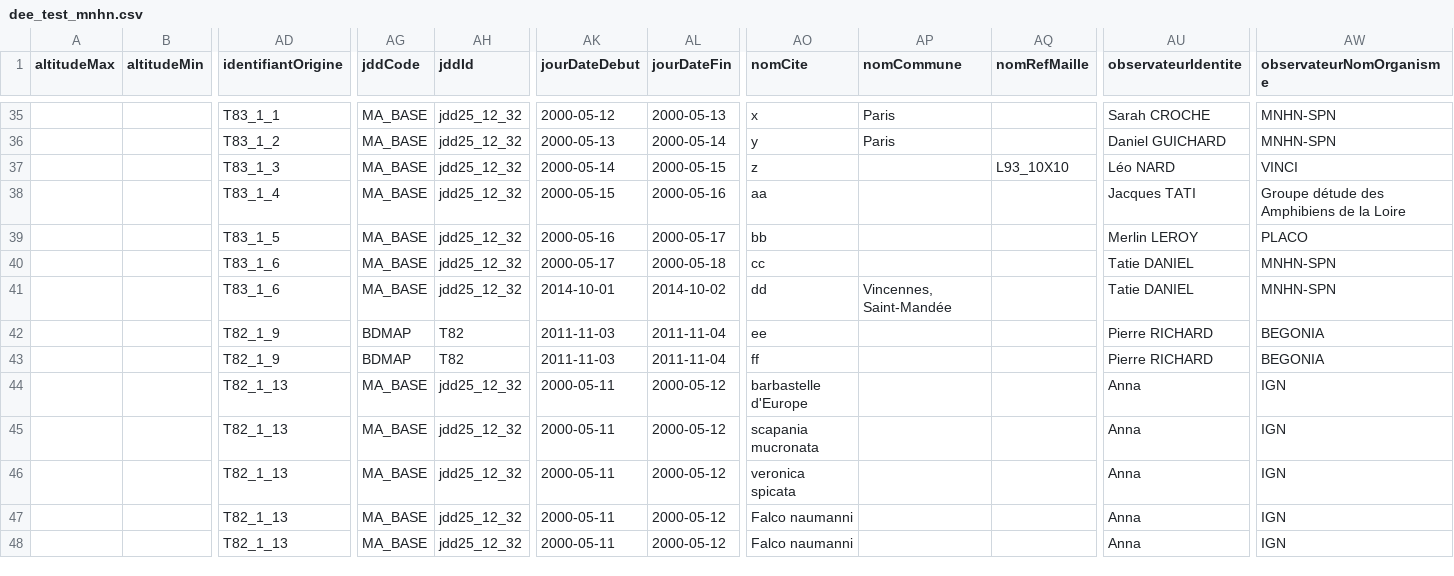
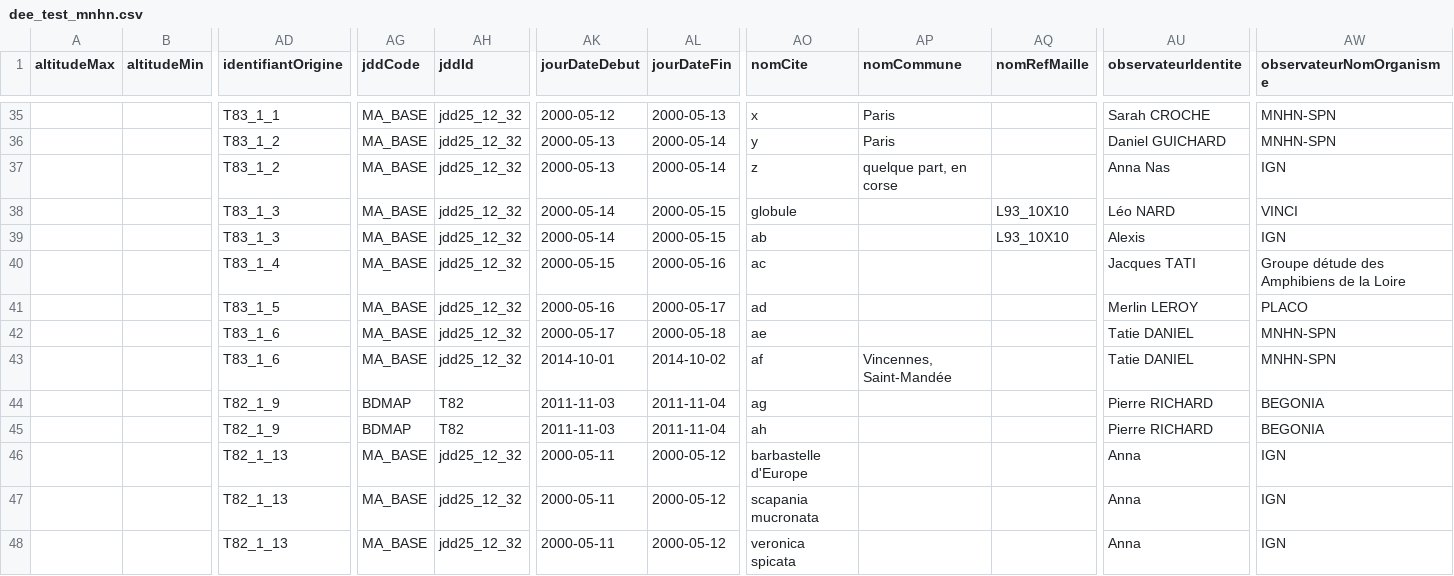
Before and after one commit to SINP-GINCO/ginco, a CSV file: tools/dee_test_mnhn.csv, drawn as a sheet; only a part is shown, gaps mark what is left out; the shorter side is filled out with more unchanged rows; addresses are those after the commit; rows hold the shown columns only; the diff names each change by its address in the sheet, - before the commit and + after, or states it on an @@ line.

```diff
--- a/tools/dee_test_mnhn.csv
+++ b/tools/dee_test_mnhn.csv
+row 37:  |  | T83_1_2 | MA_BASE | jdd25_12_32 | 2000-05-13 | 2000-05-14 | z | quelque part, en corse |  | Anna Nas | IGN
-AO38 (nomCite): z
+AO38 (nomCite): globule
+row 39:  |  | T83_1_3 | MA_BASE | jdd25_12_32 | 2000-05-14 | 2000-05-15 | ab |  | L93_10X10 | Alexis | IGN
-AO40 (nomCite): aa
+AO40 (nomCite): ac
-AO41 (nomCite): bb
+AO41 (nomCite): ad
-AO42 (nomCite): cc
+AO42 (nomCite): ae
-AO43 (nomCite): dd
+AO43 (nomCite): af
-AO44 (nomCite): ee
+AO44 (nomCite): ag
-AO45 (nomCite): ff
+AO45 (nomCite): ah
```
Also changed, not shown: 4 other files.
